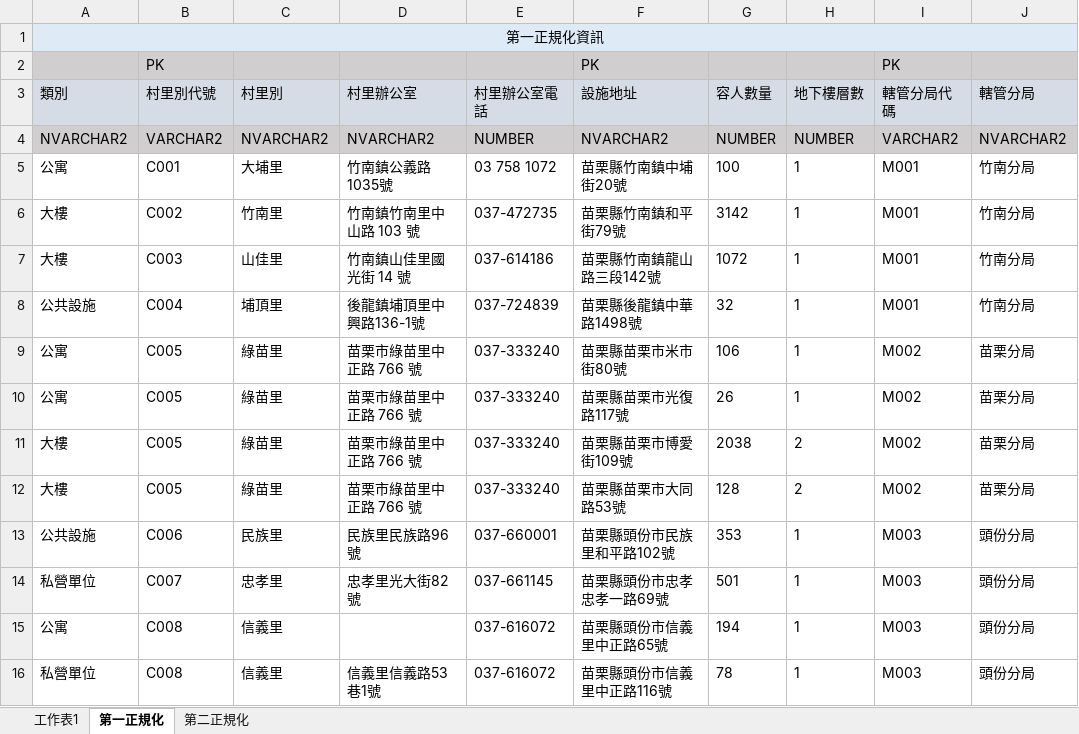
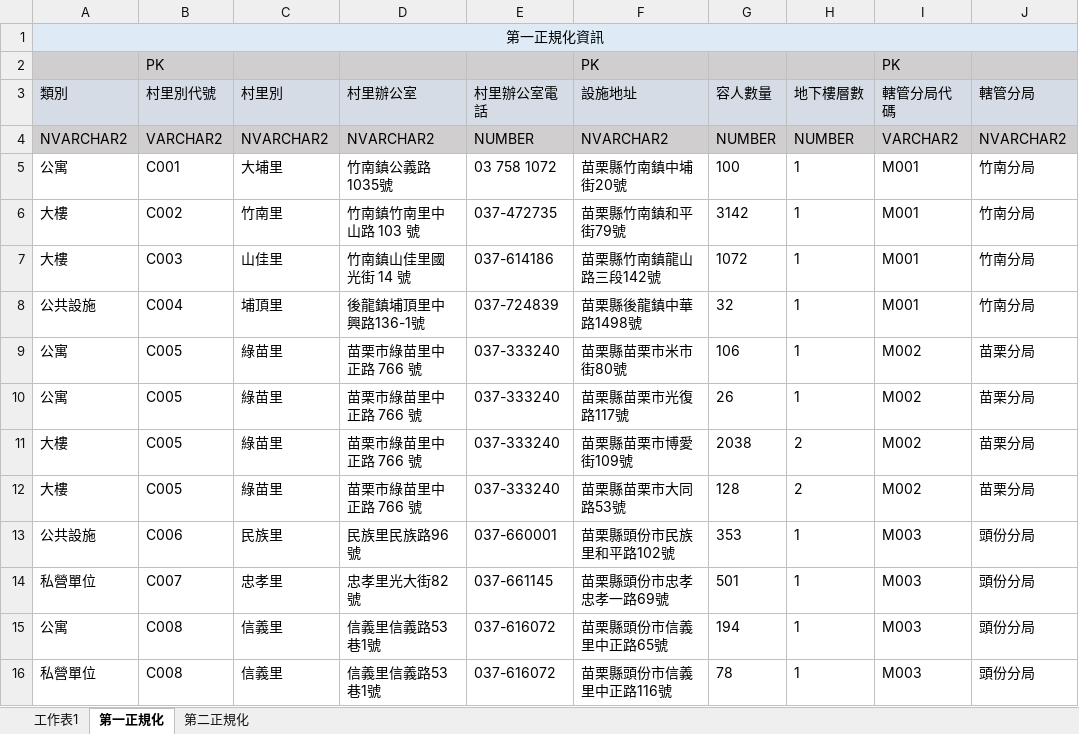
Before and after one commit to itschristy0025/git_upload, an Excel workbook: SQL/SQL評量_正規化題目 (1).xlsx, sheet 第一正規化, drawn as a sheet; only a part is shown; values as stored, in another font and other column widths than the file's, no borders; the diff names each change by its address in the sheet, - before the commit and + after, or states it on an @@ line.

```diff
--- a/SQL/SQL評量_正規化題目 (1).xlsx (sheet 第一正規化)
+++ b/SQL/SQL評量_正規化題目 (1).xlsx (sheet 第一正規化)
-D15 (村里辦公室): (empty)
+D15 (村里辦公室): 信義里信義路53巷1號
```
Also changed, not shown: sheet 第二正規化, 3 other files.
